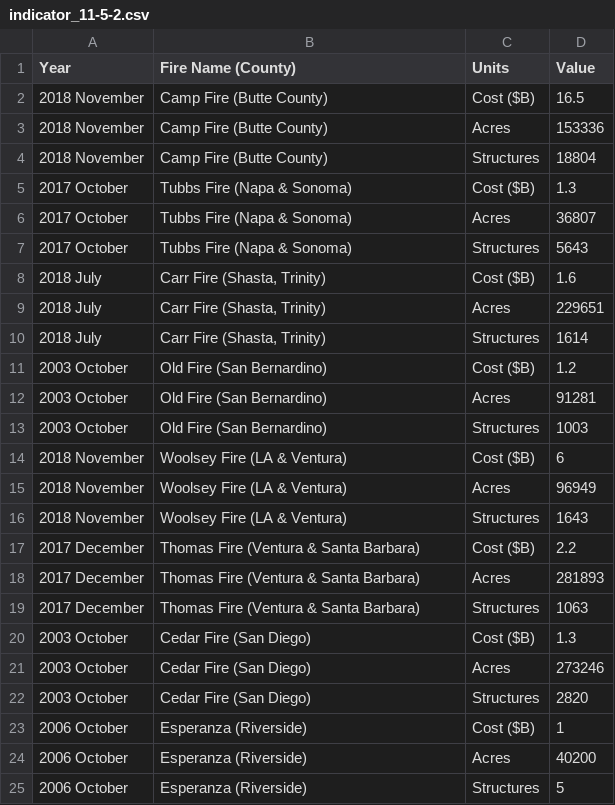
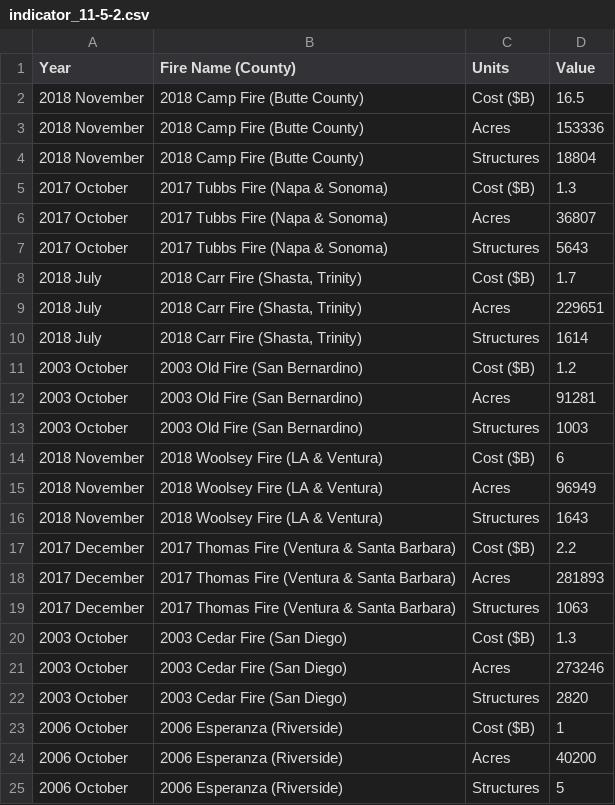
Before and after one commit to CityOfLosAngeles/open-sdg-data-starter, a CSV file: data/indicator_11-5-2.csv, drawn as a sheet.

```diff
--- a/data/indicator_11-5-2.csv
+++ b/data/indicator_11-5-2.csv
@@ -1,25 +1,25 @@
 Year,Fire Name (County),Units,Value
-2018 November,Camp Fire (Butte County),Cost ($B),16.5
-2018 November,Camp Fire (Butte County),Acres,153336
-2018 November,Camp Fire (Butte County),Structures,18804
-2017 October,Tubbs Fire (Napa & Sonoma),Cost ($B),1.3
-2017 October,Tubbs Fire (Napa & Sonoma),Acres,36807
-2017 October,Tubbs Fire (Napa & Sonoma),Structures,5643
-2018 July,"Carr Fire (Shasta, Trinity)",Cost ($B),1.6
-2018 July,"Carr Fire (Shasta, Trinity)",Acres,229651
-2018 July,"Carr Fire (Shasta, Trinity)",Structures,1614
-2003 October,Old Fire (San Bernardino),Cost ($B),1.2
-2003 October,Old Fire (San Bernardino),Acres,91281
-2003 October,Old Fire (San Bernardino),Structures,1003
-2018 November,Woolsey Fire (LA & Ventura),Cost ($B),6
-2018 November,Woolsey Fire (LA & Ventura),Acres,96949
-2018 November,Woolsey Fire (LA & Ventura),Structures,1643
-2017 December,Thomas Fire (Ventura & Santa Barbara),Cost ($B),2.2
-2017 December,Thomas Fire (Ventura & Santa Barbara),Acres,281893
-2017 December,Thomas Fire (Ventura & Santa Barbara),Structures,1063
-2003 October,Cedar Fire (San Diego),Cost ($B),1.3
-2003 October,Cedar Fire (San Diego),Acres,273246
-2003 October,Cedar Fire (San Diego),Structures,2820
-2006 October,Esperanza (Riverside),Cost ($B),1
-2006 October,Esperanza (Riverside),Acres,40200
-2006 October,Esperanza (Riverside),Structures,5
+2018 November,2018 Camp Fire (Butte County),Cost ($B),16.5
+2018 November,2018 Camp Fire (Butte County),Acres,153336
+2018 November,2018 Camp Fire (Butte County),Structures,18804
+2017 October,2017 Tubbs Fire (Napa & Sonoma),Cost ($B),1.3
+2017 October,2017 Tubbs Fire (Napa & Sonoma),Acres,36807
+2017 October,2017 Tubbs Fire (Napa & Sonoma),Structures,5643
+2018 July,"2018 Carr Fire (Shasta, Trinity)",Cost ($B),1.7
+2018 July,"2018 Carr Fire (Shasta, Trinity)",Acres,229651
+2018 July,"2018 Carr Fire (Shasta, Trinity)",Structures,1614
+2003 October,2003 Old Fire (San Bernardino),Cost ($B),1.2
+2003 October,2003 Old Fire (San Bernardino),Acres,91281
+2003 October,2003 Old Fire (San Bernardino),Structures,1003
+2018 November,2018 Woolsey Fire (LA & Ventura),Cost ($B),6
+2018 November,2018 Woolsey Fire (LA & Ventura),Acres,96949
+2018 November,2018 Woolsey Fire (LA & Ventura),Structures,1643
+2017 December,2017 Thomas Fire (Ventura & Santa Barbara),Cost ($B),2.2
+2017 December,2017 Thomas Fire (Ventura & Santa Barbara),Acres,281893
+2017 December,2017 Thomas Fire (Ventura & Santa Barbara),Structures,1063
+2003 October,2003 Cedar Fire (San Diego),Cost ($B),1.3
+2003 October,2003 Cedar Fire (San Diego),Acres,273246
+2003 October,2003 Cedar Fire (San Diego),Structures,2820
+2006 October,2006 Esperanza (Riverside),Cost ($B),1
+2006 October,2006 Esperanza (Riverside),Acres,40200
+2006 October,2006 Esperanza (Riverside),Structures,5
```
Also changed, not shown: data/indicator_11-5-1.csv.
